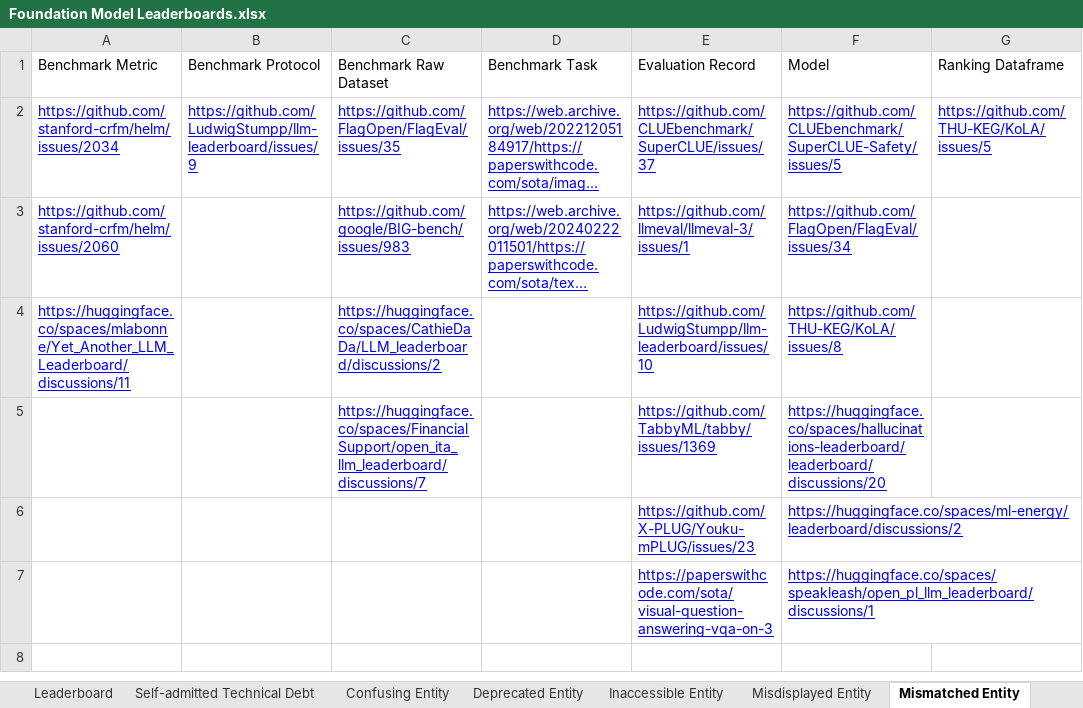
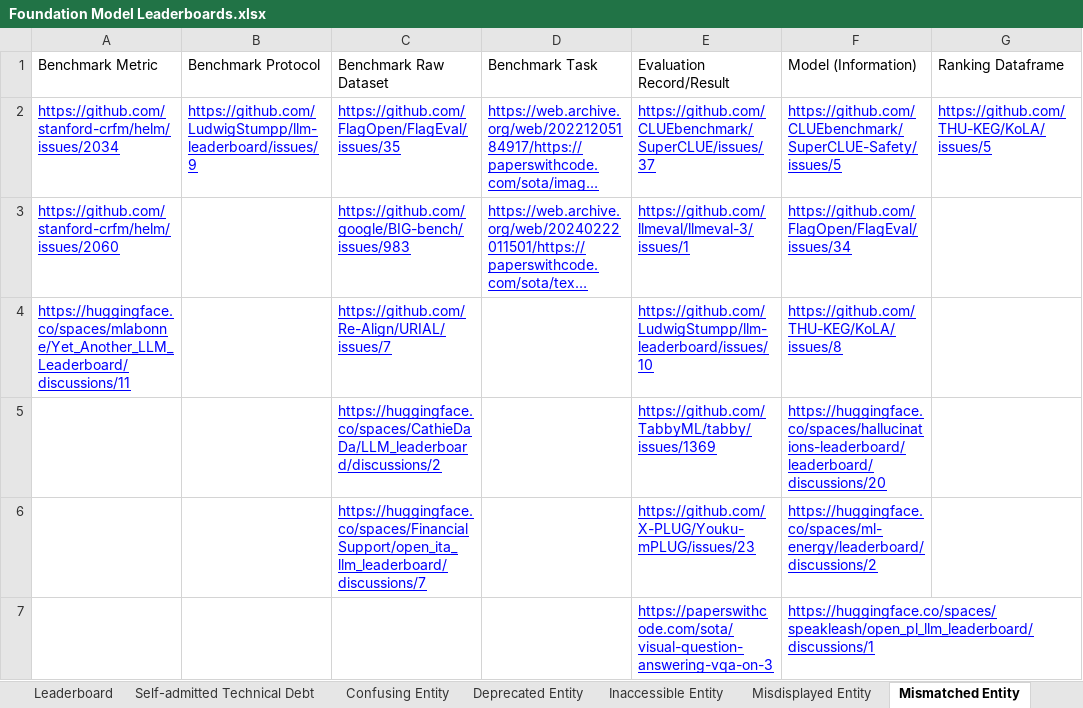
Before and after one commit to zhimin-z/Foundation-Model-Leaderboard-Survey, an Excel workbook: meta/Foundation Model Leaderboards.xlsx, sheet Mismatched Entity, drawn as a sheet; long unchanged cells end in …; values as stored, in another font and other column widths than the file's, no borders; charts and pictures not drawn; removed rows and columns are numbered as before the commit, all else as after; the diff names each change by its address in the sheet, - before the commit and + after, or states it on an @@ line.

```diff
--- a/meta/Foundation Model Leaderboards.xlsx (sheet Mismatched Entity)
+++ b/meta/Foundation Model Leaderboards.xlsx (sheet Mismatched Entity)
-E1: Evaluation Record
+E1: Evaluation Record/Result
-F1: Model
+F1: Model (Information)
+row 4: https://huggingface.co/spaces/mlabonne/Yet_Another_LLM_Leaderboard/discussions/11 |  | https://github.com/Re-Align/URIAL/issues/7 |  | https://github.com/LudwigStumpp/llm-leaderboard/issues/10 | https://github.com/THU-KEG/KoLA/issues/8
-A5 (Benchmark Metric): https://huggingface.co/spaces/mlabonne/Yet_Another_LLM_Leaderboard/discussions/11
+A5 (Benchmark Metric): (empty)
-E5 (Evaluation Record/Result): https://github.com/LudwigStumpp/llm-leaderboard/issues/10
+E5 (Evaluation Record/Result): https://github.com/TabbyML/tabby/issues/1369
-F5 (Model (Information)): https://github.com/THU-KEG/KoLA/issues/8
+F5 (Model (Information)): https://huggingface.co/spaces/hallucinations-leaderboard/leaderboard/discussions/20
-E6 (Evaluation Record/Result): https://github.com/TabbyML/tabby/issues/1369
+E6 (Evaluation Record/Result): https://github.com/X-PLUG/Youku-mPLUG/issues/23
-F6 (Model (Information)): https://huggingface.co/spaces/hallucinations-leaderboard/leaderboard/discussions/20
+F6 (Model (Information)): https://huggingface.co/spaces/ml-energy/leaderboard/discussions/2
-row 6:  |  |  |  | https://github.com/X-PLUG/Youku-mPLUG/issues/23 | https://huggingface.co/spaces/ml-energy/leaderboard/discussions/2
```
Also changed, not shown: sheet Deprecated Entity, sheet Inaccessible Entity, sheet Confusing Entity, sheet Redundant Entity, sheet Missing Entity, sheet Unresponsive Entity, 3 other files.
